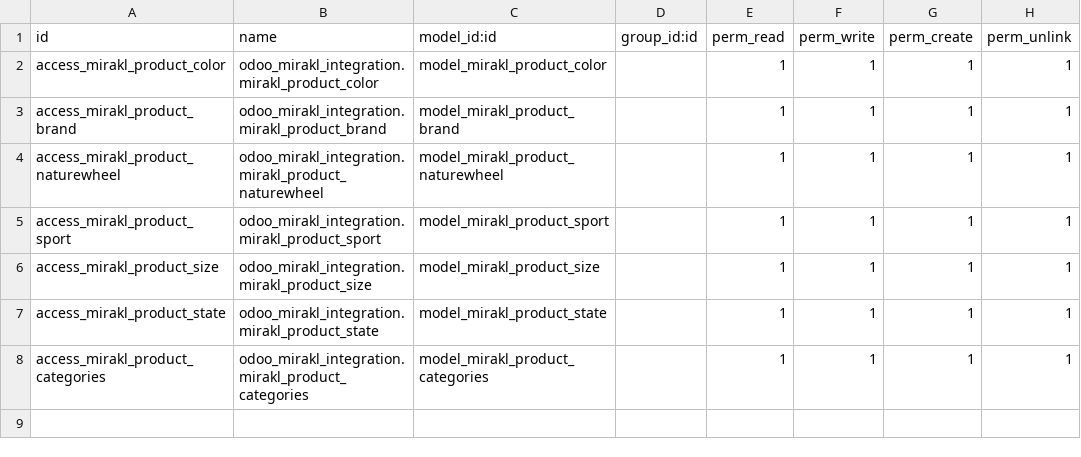
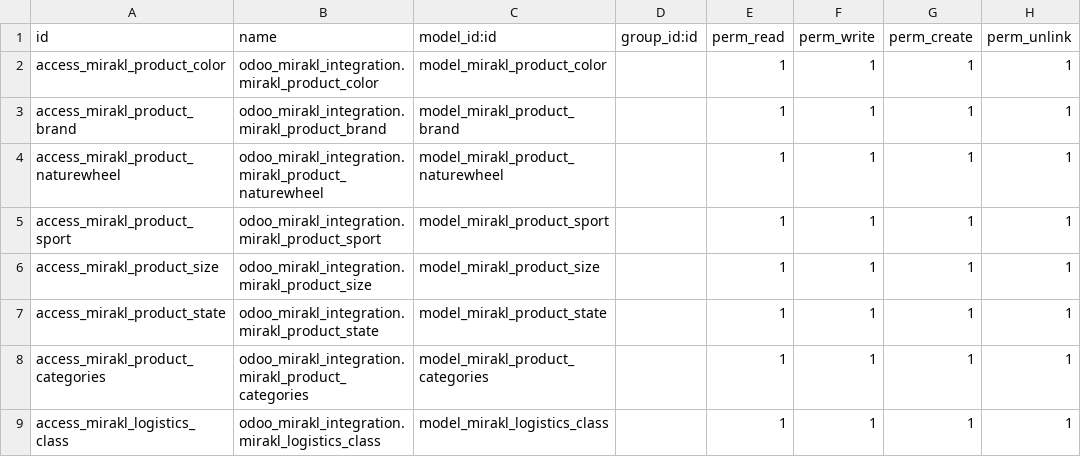
Before and after one commit to Sebou22/Gypi, a CSV file: odoo_mirakl_integration/security/ir.model.access.csv, drawn as a sheet.

```diff
--- a/odoo_mirakl_integration/security/ir.model.access.csv
+++ b/odoo_mirakl_integration/security/ir.model.access.csv
@@ -8 +8,2 @@ access_mirakl_product_state,odoo_mirakl_integration.mirakl_product_state,model_m
 access_mirakl_product_categories,odoo_mirakl_integration.mirakl_product_categories,model_mirakl_product_categories,,1,1,1,1
+access_mirakl_logistics_class,odoo_mirakl_integration.mirakl_logistics_class,model_mirakl_logistics_class,,1,1,1,1
```
Also changed, not shown: 3 other files.
